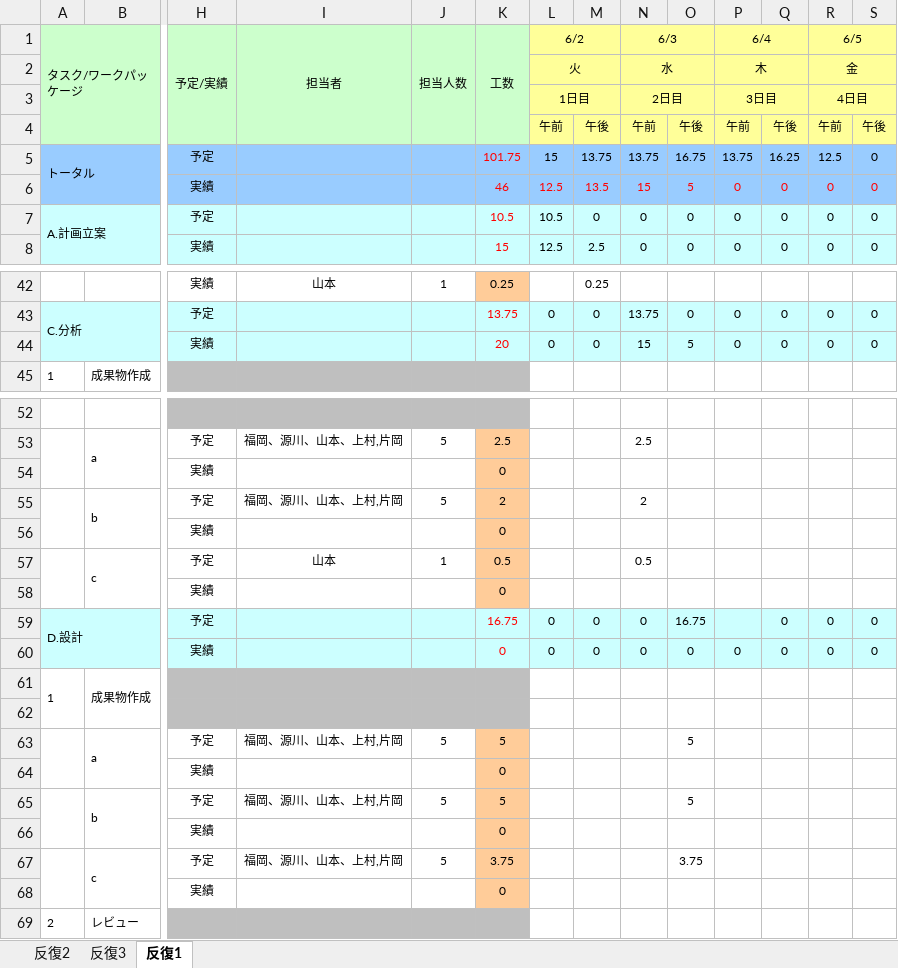
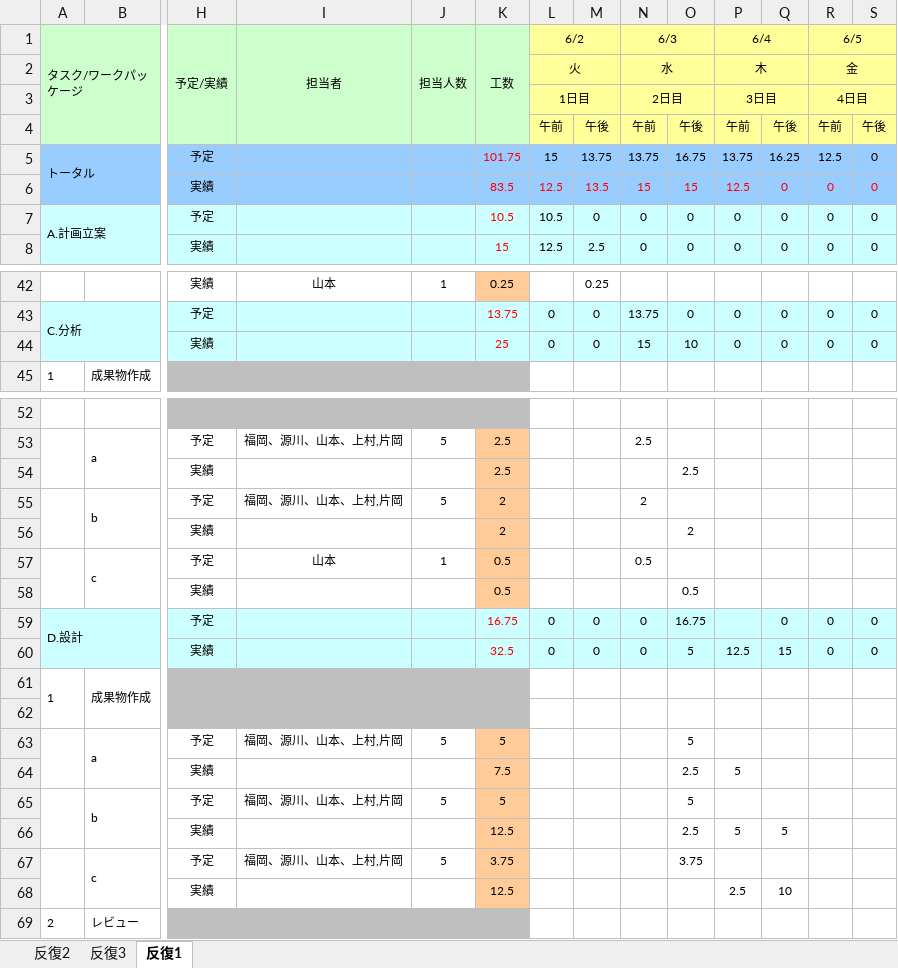
Before and after one commit to s-uemrua/Level50, an Excel workbook: WBSガントチャート_LV50.xlsx, sheet 反復1, drawn as a sheet; only a part is shown, gaps mark what is left out; values as stored, in another font and other column widths than the file's, no borders; charts and pictures and conditional formats not drawn; removed rows and columns are numbered as before the commit, all else as after; rows hold the shown columns only; the diff names each change by its address in the sheet, - before the commit and + after, or states it on an @@ line.

Commit message:
change

```diff
--- a/WBSガントチャート_LV50.xlsx (sheet 反復1)
+++ b/WBSガントチャート_LV50.xlsx (sheet 反復1)
-K6 (工数): 46
+K6 (工数): 83.5
-O6: 5
+O6: 15
-P6 (6/4): 0
+P6 (6/4): 12.5
-K44 (工数): 20
+K44 (工数): 25
-O44: 5
+O44: 10
-row 54:  |  | 実績 |  |  | 0
+row 54:  |  | 実績 |  |  | 2.5 |  |  |  | 2.5
-row 56:  |  | 実績 |  |  | 0
+row 56:  |  | 実績 |  |  | 2 |  |  |  | 2
-row 58:  |  | 実績 |  |  | 0
+row 58:  |  | 実績 |  |  | 0.5 |  |  |  | 0.5
-K60 (工数): 0
+K60 (工数): 32.5
-O60: 0
+O60: 5
-P60 (6/4): 0
+P60 (6/4): 12.5
-Q60: 0
+Q60: 15
-row 64:  |  | 実績 |  |  | 0
+row 64:  |  | 実績 |  |  | 7.5 |  |  |  | 2.5 | 5
-row 66:  |  | 実績 |  |  | 0
+row 66:  |  | 実績 |  |  | 12.5 |  |  |  | 2.5 | 5 | 5
-row 68:  |  | 実績 |  |  | 0
+row 68:  |  | 実績 |  |  | 12.5 |  |  |  |  | 2.5 | 10
```
